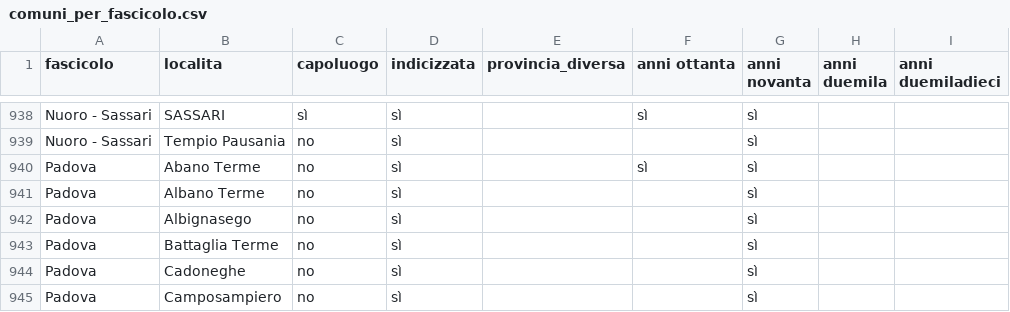
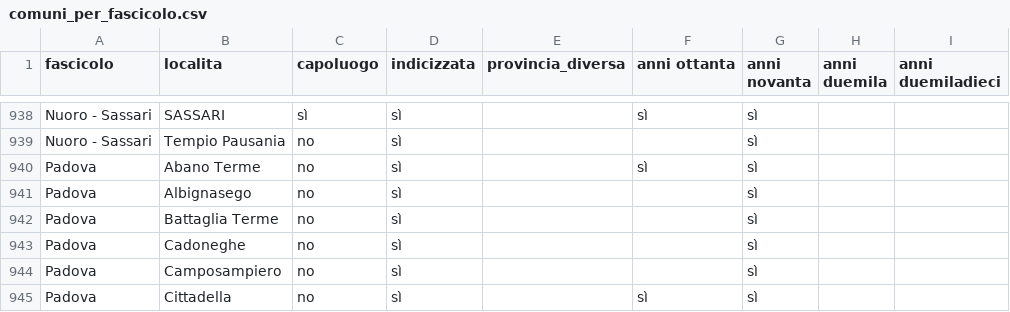
Before and after one commit to RoMu84/TuttoCitta, a CSV file: dati/comuni_per_fascicolo.csv, drawn as a sheet; only a part is shown, gaps mark what is left out; the shorter side is filled out with more unchanged rows; the diff names each change by its address in the sheet, - before the commit and + after, or states it on an @@ line.

```diff
--- a/dati/comuni_per_fascicolo.csv
+++ b/dati/comuni_per_fascicolo.csv
-row 941: Padova | Albano Terme | no | sì |  |  | sì
```
Also changed, not shown: dati/veneto_cartografia.csv, 2 other files.
